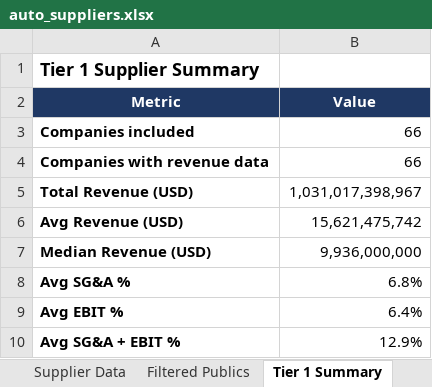
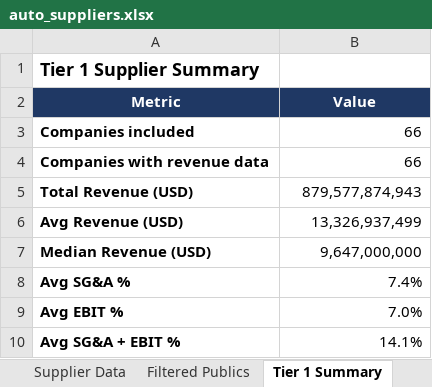
Before and after one commit to RahilBhavan/gm_mecg, an Excel workbook: auto_suppliers.xlsx, sheet Tier 1 Summary, drawn as a sheet; values as stored, in another font and other column widths than the file's, no borders; the diff names each change by its address in the sheet, - before the commit and + after, or states it on an @@ line.

```diff
--- a/auto_suppliers.xlsx (sheet Tier 1 Summary)
+++ b/auto_suppliers.xlsx (sheet Tier 1 Summary)
-B5 (Value): 1,031,017,398,967
+B5 (Value): 879,577,874,943
-B6 (Value): 15,621,475,742
+B6 (Value): 13,326,937,499
-B7 (Value): 9,936,000,000
+B7 (Value): 9,647,000,000
-B8 (Value): 6.8%
+B8 (Value): 7.4%
-B9 (Value): 6.4%
+B9 (Value): 7.0%
-B10 (Value): 12.9%
+B10 (Value): 14.1%
```
Also changed, not shown: sheet Supplier Data, sheet Filtered Publics, sheet Tier 2 Summary, 5 other files.
